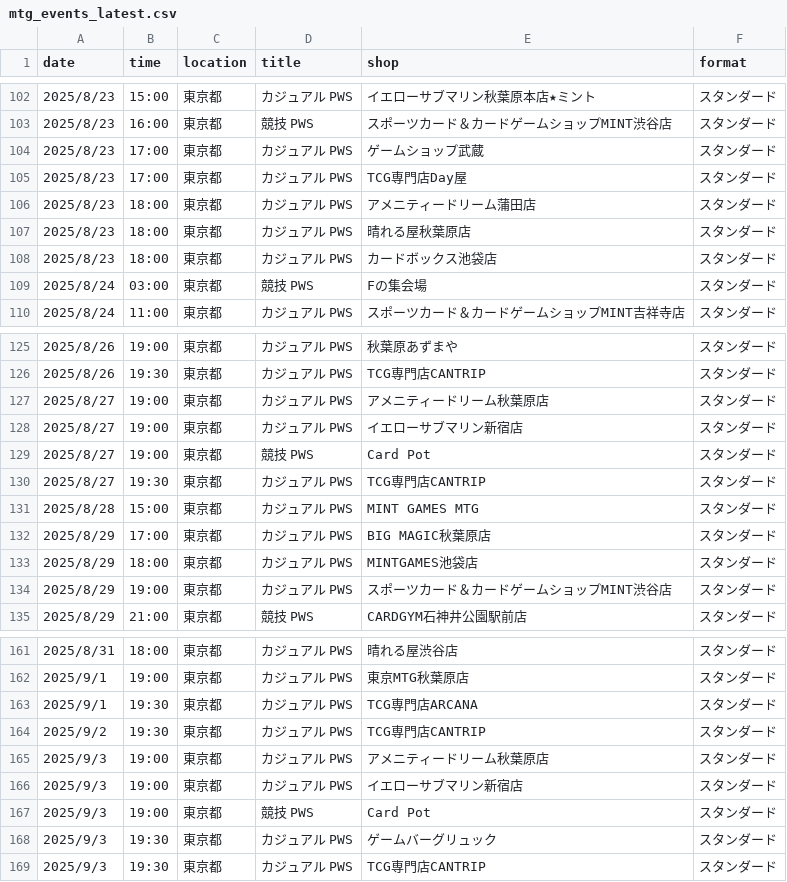
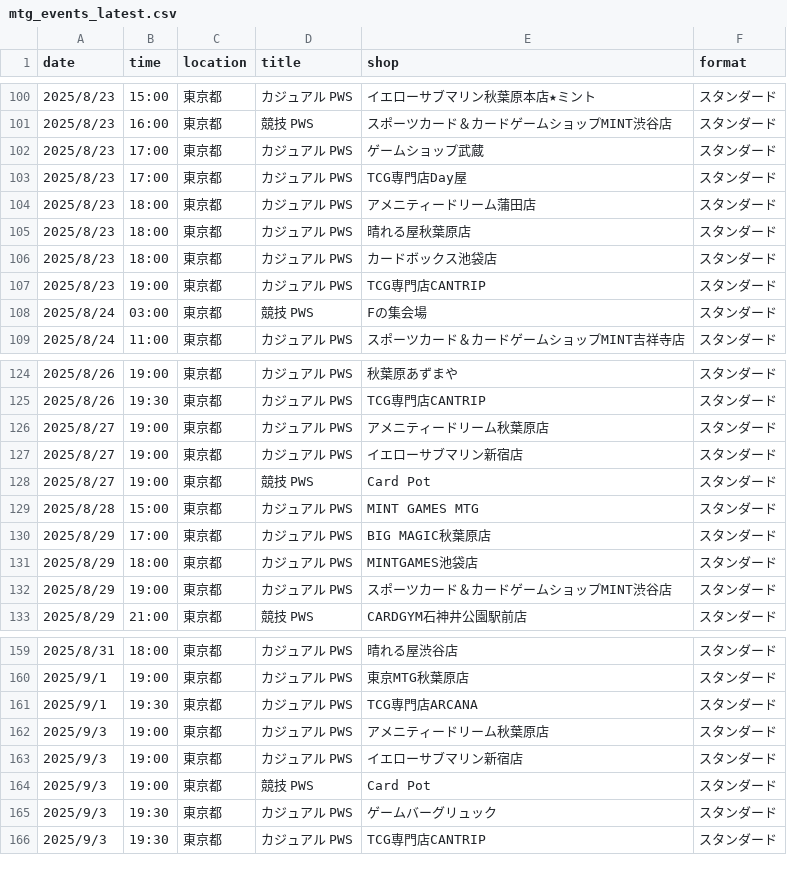
Before and after one commit to wakame1367/mtg_official_event_scraper, a CSV file: mtg_events_latest.csv, drawn as a sheet; only a part is shown, gaps mark what is left out; the diff covers the shown part only.

```diff
--- a/mtg_events_latest.csv
+++ b/mtg_events_latest.csv
@@ -108,2 +106,3 @@
 2025/8/23,18:00,東京都,カジュアル PWS,カードボックス池袋店,スタンダード
+2025/8/23,19:00,東京都,カジュアル PWS,TCG専門店CANTRIP,スタンダード
 2025/8/24,03:00,東京都,競技 PWS,Fの集会場,スタンダード
@@ -129,3 +128,2 @@
 2025/8/27,19:00,東京都,競技 PWS,Card Pot,スタンダード
-2025/8/27,19:30,東京都,カジュアル PWS,TCG専門店CANTRIP,スタンダード
 2025/8/28,15:00,東京都,カジュアル PWS,MINT GAMES MTG,スタンダード
@@ -163,3 +161,2 @@
 2025/9/1,19:30,東京都,カジュアル PWS,TCG専門店ARCANA,スタンダード
-2025/9/2,19:30,東京都,カジュアル PWS,TCG専門店CANTRIP,スタンダード
 2025/9/3,19:00,東京都,カジュアル PWS,アメニティードリーム秋葉原店,スタンダード
```
Also changed, not shown: 3 added rows and 5 removed rows elsewhere in this file, mtg_events.csv, 2 other files.
